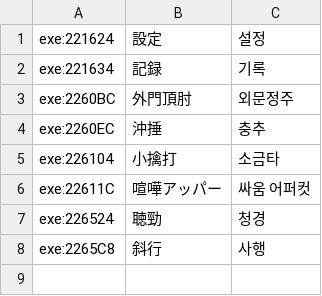
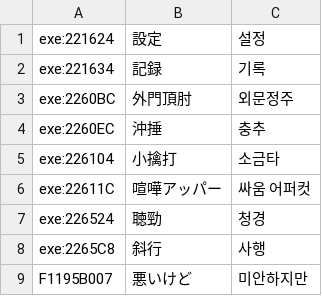
Before and after one commit to hospi0/shenmue2-kr-patch, a TSV file: data/번역/remap_ko.tsv, drawn as a sheet.

```diff
--- a/data/번역/remap_ko.tsv
+++ b/data/번역/remap_ko.tsv
@@ -8 +8,2 @@ exe:226524	聴勁	청경
 exe:2265C8	斜行	사행
+F1195B007	悪いけど	미안하지만
```
Also changed, not shown: data/그림/Z_판독보충.tsv, data/번역/sm2_190.tsv, 10 other files.
